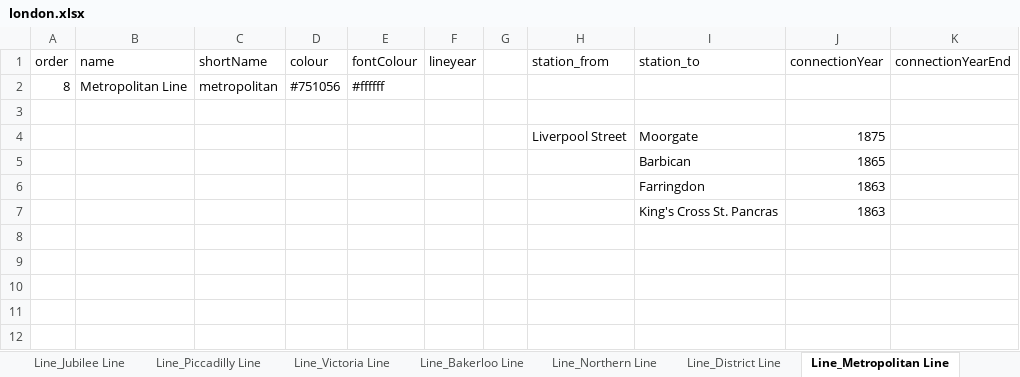
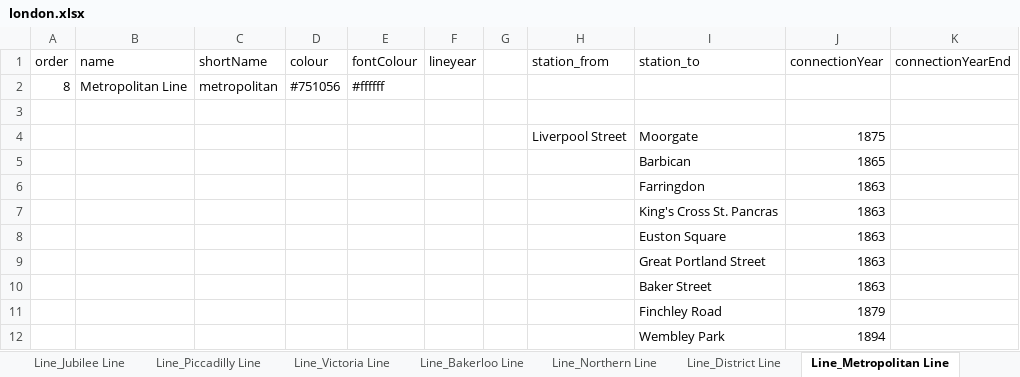
Before and after one commit to pabloibanezcom/tube-map-history.admin.api, an Excel workbook: data_sheets/london.xlsx, sheet Line_Metropolitan Line, drawn as a sheet; values as stored, in another font and other column widths than the file's, no borders; the diff names each change by its address in the sheet, - before the commit and + after, or states it on an @@ line.

```diff
--- a/data_sheets/london.xlsx (sheet Line_Metropolitan Line)
+++ b/data_sheets/london.xlsx (sheet Line_Metropolitan Line)
+row 8:  |  |  |  |  |  |  |  | Euston Square | 1863
+row 9:  |  |  |  |  |  |  |  | Great Portland Street | 1863
+row 10:  |  |  |  |  |  |  |  | Baker Street | 1863
+row 11:  |  |  |  |  |  |  |  | Finchley Road | 1879
+row 12:  |  |  |  |  |  |  |  | Wembley Park | 1894
```
Also changed, not shown: sheet Line_Circle Line, sheet Line_Hammersmith & City Line, 2 other files.
